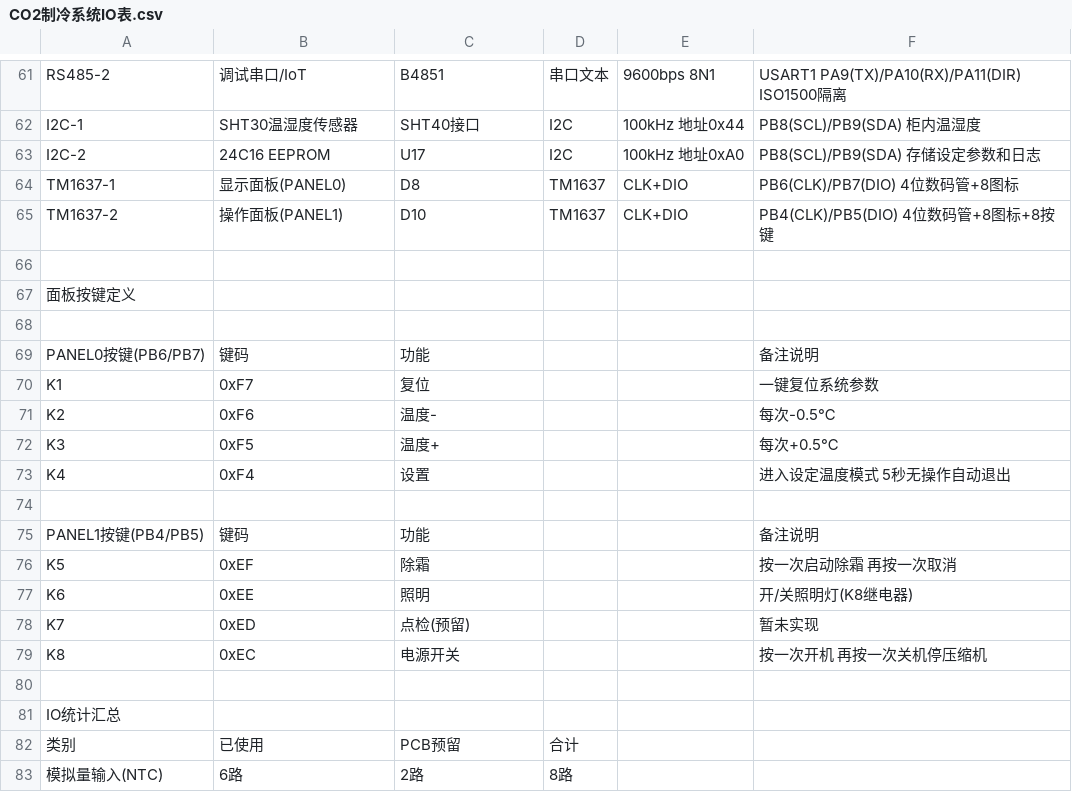
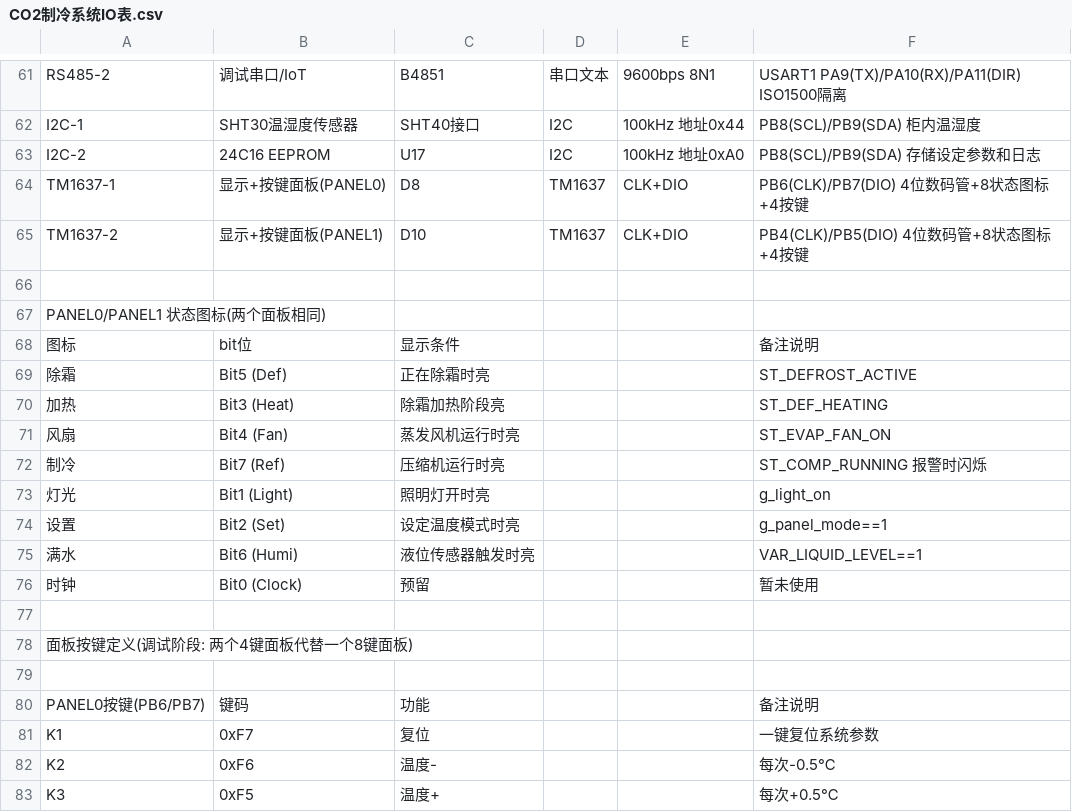
Before and after one commit to baixueyan93-ctrl/CO2_logic, a CSV file: Data/CO2制冷系统IO表.csv, drawn as a sheet; only a part is shown, gaps mark what is left out; the shorter side is filled out with more unchanged rows.

```diff
--- a/Data/CO2制冷系统IO表.csv
+++ b/Data/CO2制冷系统IO表.csv
@@ -63,6 +63,17 @@ I2C-1,SHT30温湿度传感器,SHT40接口,I2C,100kHz 地址0x44,PB8(SCL)/PB9(SDA
 I2C-2,24C16 EEPROM,U17,I2C,100kHz 地址0xA0,PB8(SCL)/PB9(SDA) 存储设定参数和日志
-TM1637-1,显示面板(PANEL0),D8,TM1637,CLK+DIO,PB6(CLK)/PB7(DIO) 4位数码管+8图标
-TM1637-2,操作面板(PANEL1),D10,TM1637,CLK+DIO,PB4(CLK)/PB5(DIO) 4位数码管+8图标+8按键
+TM1637-1,显示+按键面板(PANEL0),D8,TM1637,CLK+DIO,PB6(CLK)/PB7(DIO) 4位数码管+8状态图标+4按键
+TM1637-2,显示+按键面板(PANEL1),D10,TM1637,CLK+DIO,PB4(CLK)/PB5(DIO) 4位数码管+8状态图标+4按键
 ,,,,,
-面板按键定义,,,,,
+PANEL0/PANEL1 状态图标(两个面板相同),,,,,
+图标,bit位,显示条件,,,备注说明
+除霜,Bit5 (Def),正在除霜时亮,,,ST_DEFROST_ACTIVE
+加热,Bit3 (Heat),除霜加热阶段亮,,,ST_DEF_HEATING
+风扇,Bit4 (Fan),蒸发风机运行时亮,,,ST_EVAP_FAN_ON
+制冷,Bit7 (Ref),压缩机运行时亮,,,ST_COMP_RUNNING 报警时闪烁
+灯光,Bit1 (Light),照明灯开时亮,,,g_light_on
+设置,Bit2 (Set),设定温度模式时亮,,,g_panel_mode==1
+满水,Bit6 (Humi),液位传感器触发时亮,,,VAR_LIQUID_LEVEL==1
+时钟,Bit0 (Clock),预留,,,暂未使用
+,,,,,
+面板按键定义(调试阶段: 两个4键面板代替一个8键面板),,,,,
 ,,,,,
```
